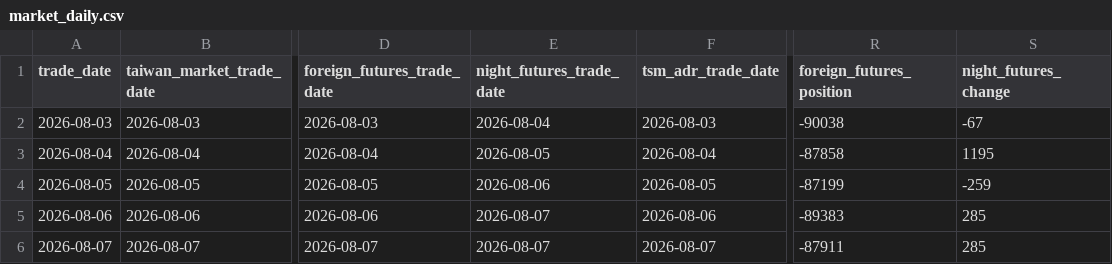
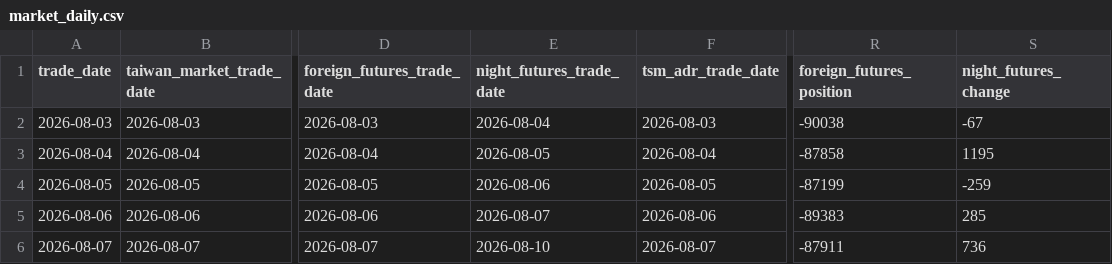
Before and after one commit to Skyripples/taiwan_stock_analysis_platform, a CSV file: data/history/market_daily.csv, drawn as a sheet; only a part is shown, gaps mark what is left out; the diff names each change by its address in the sheet, - before the commit and + after, or states it on an @@ line.

```diff
--- a/data/history/market_daily.csv
+++ b/data/history/market_daily.csv
-E6 (night_futures_trade_date): 2026-08-07
+E6 (night_futures_trade_date): 2026-08-10
-S6 (night_futures_change): 285
+S6 (night_futures_change): 736
```
Also changed, not shown: data/history/signals_daily.csv, 10 other files.
